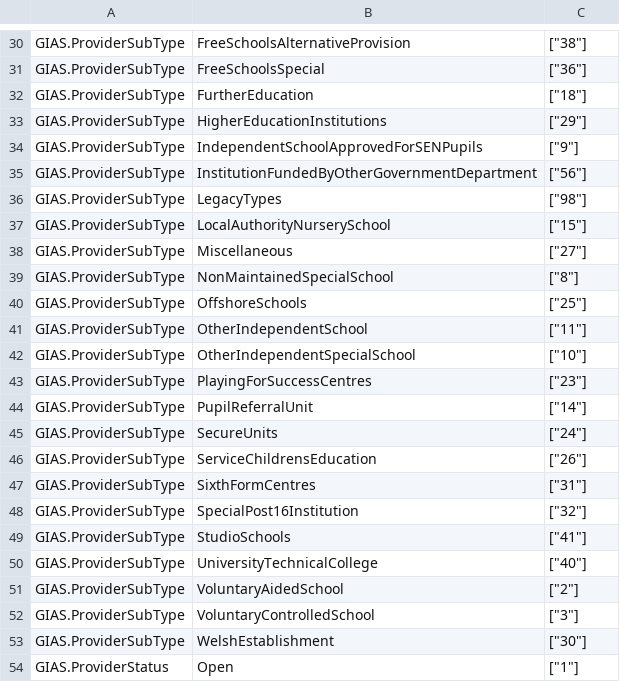
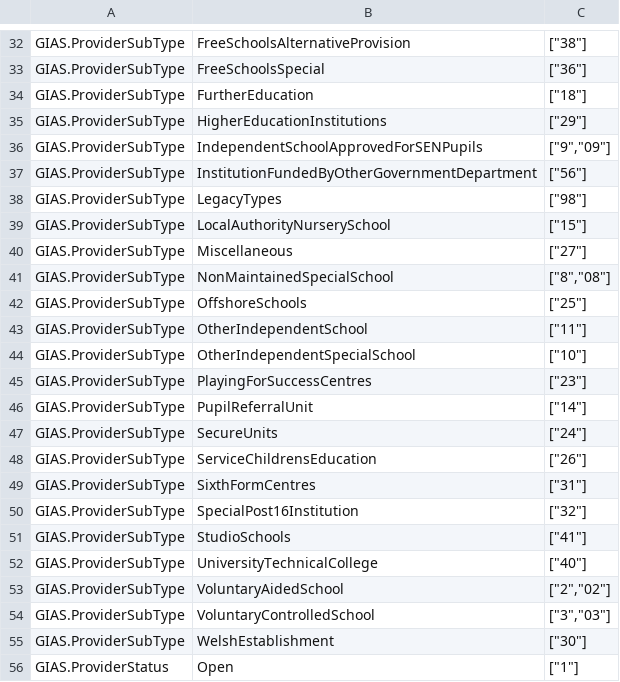
Before and after one commit to DFE-Digital/spi-translation, a CSV file: data/enumeration-mappings.csv, drawn as a sheet; only a part is shown, gaps mark what is left out; the diff covers the shown part only.

```diff
--- a/data/enumeration-mappings.csv
+++ b/data/enumeration-mappings.csv
@@ -33,3 +35,3 @@ GIAS.ProviderSubType,FurtherEducation,"[""18""]"
 GIAS.ProviderSubType,HigherEducationInstitutions,"[""29""]"
-GIAS.ProviderSubType,IndependentSchoolApprovedForSENPupils,"[""9""]"
+GIAS.ProviderSubType,IndependentSchoolApprovedForSENPupils,"[""9"",""09""]"
 GIAS.ProviderSubType,InstitutionFundedByOtherGovernmentDepartment,"[""56""]"
@@ -38,3 +40,3 @@ GIAS.ProviderSubType,LocalAuthorityNurserySchool,"[""15""]"
 GIAS.ProviderSubType,Miscellaneous,"[""27""]"
-GIAS.ProviderSubType,NonMaintainedSpecialSchool,"[""8""]"
+GIAS.ProviderSubType,NonMaintainedSpecialSchool,"[""8"",""08""]"
 GIAS.ProviderSubType,OffshoreSchools,"[""25""]"
@@ -50,4 +52,4 @@ GIAS.ProviderSubType,StudioSchools,"[""41""]"
 GIAS.ProviderSubType,UniversityTechnicalCollege,"[""40""]"
-GIAS.ProviderSubType,VoluntaryAidedSchool,"[""2""]"
-GIAS.ProviderSubType,VoluntaryControlledSchool,"[""3""]"
+GIAS.ProviderSubType,VoluntaryAidedSchool,"[""2"",""02""]"
+GIAS.ProviderSubType,VoluntaryControlledSchool,"[""3"",""03""]"
 GIAS.ProviderSubType,WelshEstablishment,"[""30""]"
```
Also changed, not shown: 2 added rows and 12 edited cells elsewhere in this file.
